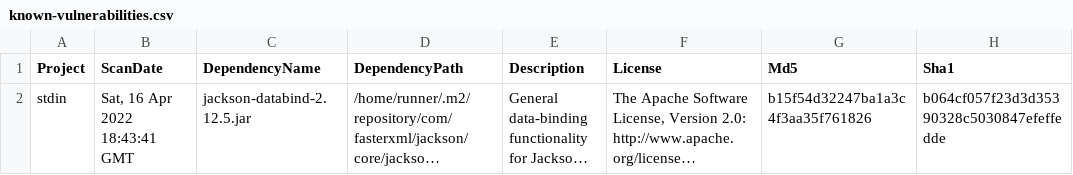
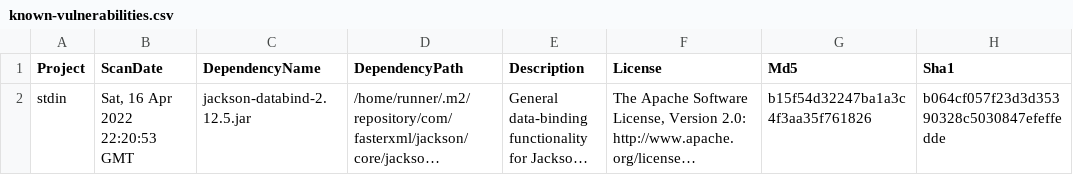
Before and after one commit to piotr-yuxuan/slava-record, a CSV file: doc/known-vulnerabilities.csv, drawn as a sheet; only a part is shown; long unchanged cells end in …; the diff names each change by its address in the sheet, - before the commit and + after, or states it on an @@ line.

Commit message:
Update known vulnerabilities

```diff
--- a/doc/known-vulnerabilities.csv
+++ b/doc/known-vulnerabilities.csv
-B2 (ScanDate): Sat, 16 Apr 2022 18:43:41 GMT
+B2 (ScanDate): Sat, 16 Apr 2022 22:20:53 GMT
```
